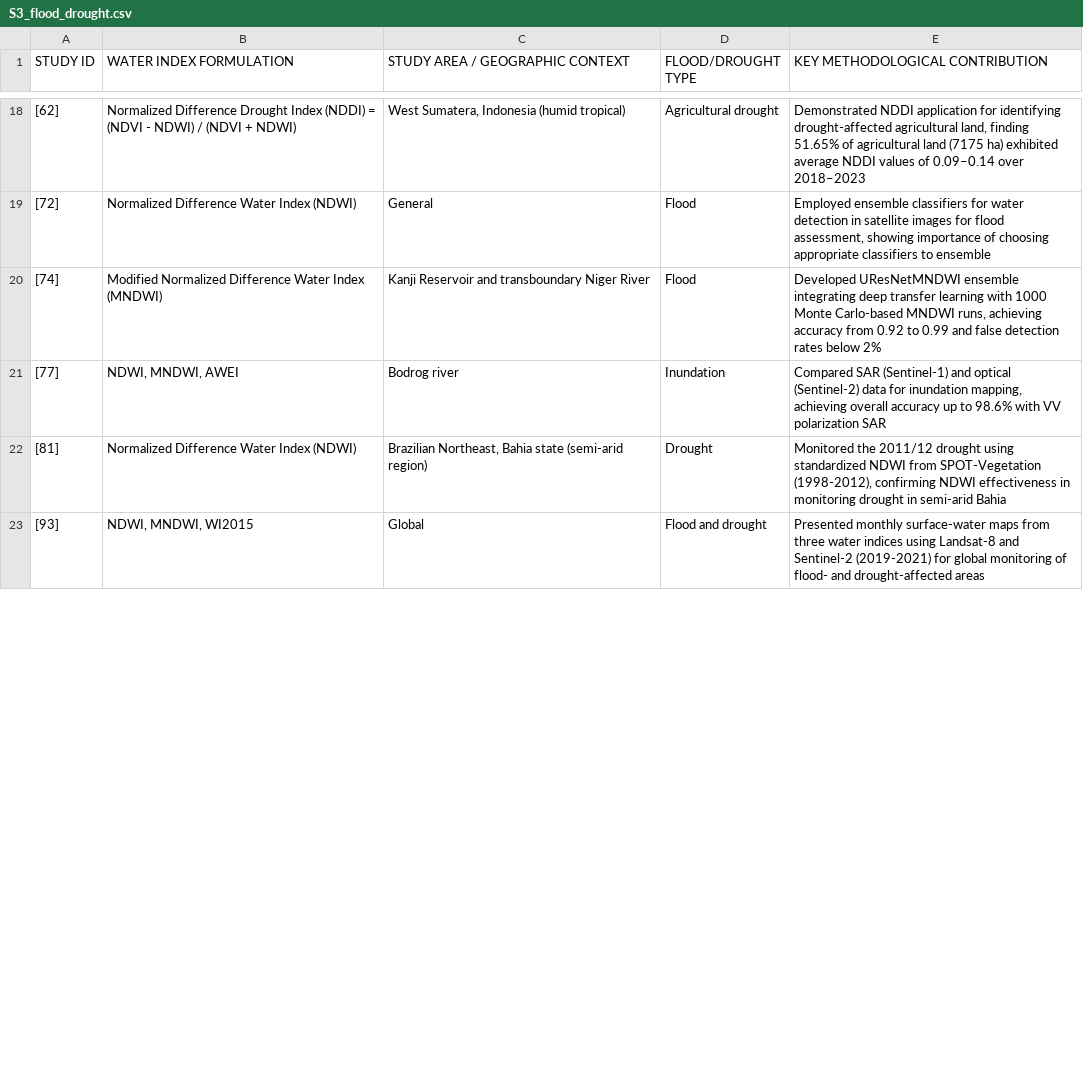
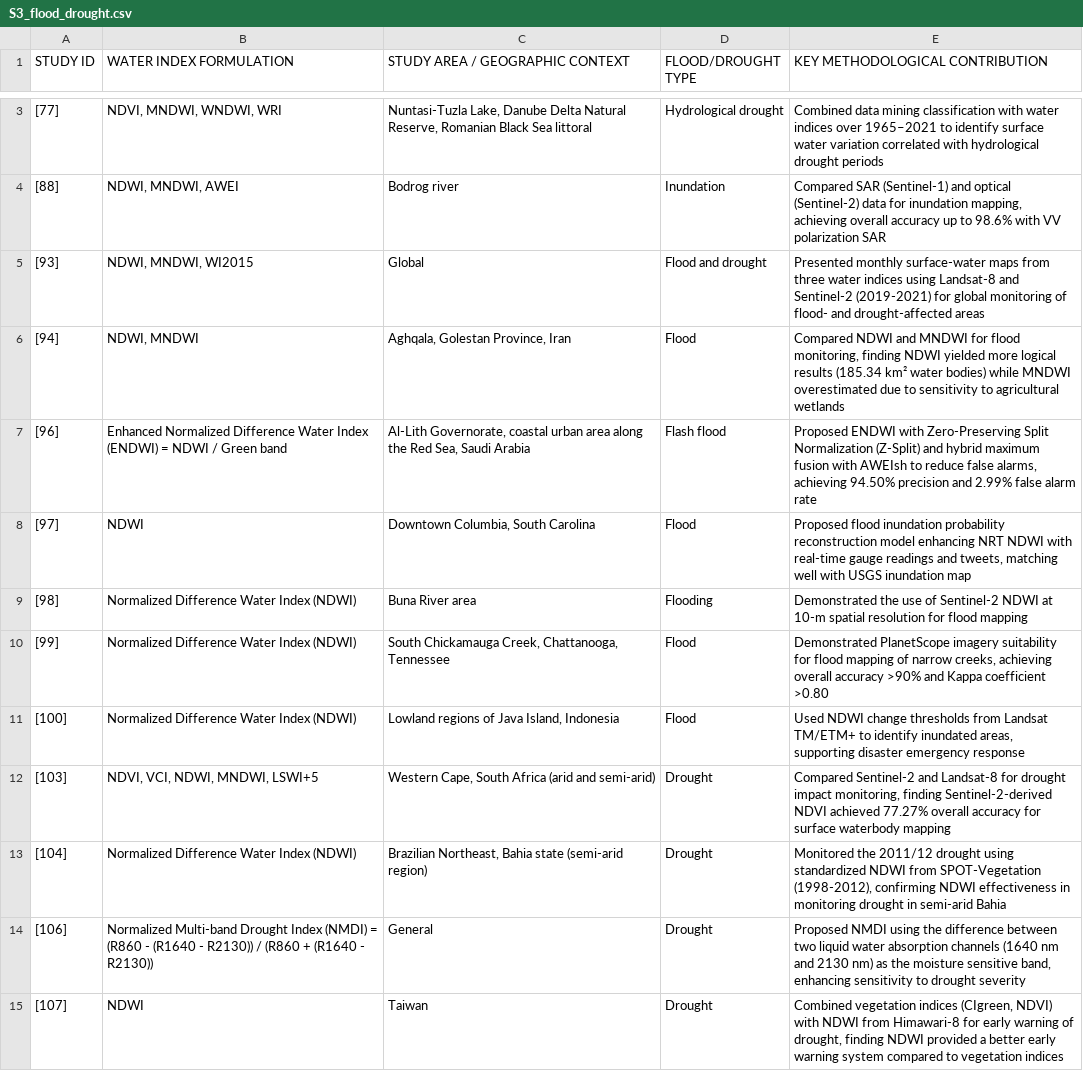
Before and after one commit to rsi2018505/water-indices-supplementary, a CSV file: data/S3_flood_drought.csv, drawn as a sheet; only a part is shown, gaps mark what is left out; the diff covers the shown part only.

```diff
--- a/data/S3_flood_drought.csv
+++ b/data/S3_flood_drought.csv
@@ -18,6 +3,13 @@
-[62],Normalized Difference Drought Index (NDDI) = (NDVI - NDWI) / (NDVI + NDWI),"West Sumatera, Indonesia (humid tropical)",Agricultural drought,"Demonstrated NDDI application for identifying drought-affected agricultural land, finding 51.65% of agricultural land (7175 ha) exhibited average NDDI values of 0.09–0.14 over 2018–2023"
-[72],Normalized Difference Water Index (NDWI),General,Flood,"Employed ensemble classifiers for water detection in satellite images for flood assessment, showing importance of choosing appropriate classifiers to ensemble"
-[74],Modified Normalized Difference Water Index (MNDWI),Kanji Reservoir and transboundary Niger River,Flood,"Developed UResNetMNDWI ensemble integrating deep transfer learning with 1000 Monte Carlo-based MNDWI runs, achieving accuracy from 0.92 to 0.99 and false detection rates below 2%"
-[77],"NDWI, MNDWI, AWEI",Bodrog river,Inundation,"Compared SAR (Sentinel-1) and optical (Sentinel-2) data for inundation mapping, achieving overall accuracy up to 98.6% with VV polarization SAR"
-[81],Normalized Difference Water Index (NDWI),"Brazilian Northeast, Bahia state (semi-arid region)",Drought,"Monitored the 2011/12 drought using standardized NDWI from SPOT-Vegetation (1998-2012), confirming NDWI effectiveness in monitoring drought in semi-arid Bahia"
+[77],"NDVI, MNDWI, WNDWI, WRI","Nuntasi-Tuzla Lake, Danube Delta Natural Reserve, Romanian Black Sea littoral",Hydrological drought,Combined data mining classification with water indices over 1965–2021 to identify surface water variation correlated with hydrological drought periods
+[88],"NDWI, MNDWI, AWEI",Bodrog river,Inundation,"Compared SAR (Sentinel-1) and optical (Sentinel-2) data for inundation mapping, achieving overall accuracy up to 98.6% with VV polarization SAR"
 [93],"NDWI, MNDWI, WI2015",Global,Flood and drought,Presented monthly surface-water maps from three water indices using Landsat-8 and Sentinel-2 (2019-2021) for global monitoring of flood- and drought-affected areas
+[94],"NDWI, MNDWI","Aghqala, Golestan Province, Iran",Flood,"Compared NDWI and MNDWI for flood monitoring, finding NDWI yielded more logical results (185.34 km² water bodies) while MNDWI overestimated due to sensitivity to agricultural wetlands"
+[96],Enhanced Normalized Difference Water Index (ENDWI) = NDWI / Green band,"Al-Lith Governorate, coastal urban area along the Red Sea, Saudi Arabia",Flash flood,"Proposed ENDWI with Zero-Preserving Split Normalization (Z-Split) and hybrid maximum fusion with AWEIsh to reduce false alarms, achieving 94.50% precision and 2.99% false alarm rate"
+[97],NDWI,"Downtown Columbia, South Carolina",Flood,"Proposed flood inundation probability reconstruction model enhancing NRT NDWI with real-time gauge readings and tweets, matching well with USGS inundation map"
+[98],Normalized Difference Water Index (NDWI),Buna River area,Flooding,Demonstrated the use of Sentinel-2 NDWI at 10-m spatial resolution for flood mapping
+[99],Normalized Difference Water Index (NDWI),"South Chickamauga Creek, Chattanooga, Tennessee",Flood,"Demonstrated PlanetScope imagery suitability for flood mapping of narrow creeks, achieving overall accuracy >90% and Kappa coefficient >0.80"
+[100],Normalized Difference Water Index (NDWI),"Lowland regions of Java Island, Indonesia",Flood,"Used NDWI change thresholds from Landsat TM/ETM+ to identify inundated areas, supporting disaster emergency response"
+[103],"NDVI, VCI, NDWI, MNDWI, LSWI+5","Western Cape, South Africa (arid and semi-arid)",Drought,"Compared Sentinel-2 and Landsat-8 for drought impact monitoring, finding Sentinel-2-derived NDVI achieved 77.27% overall accuracy for surface waterbody mapping"
+[104],Normalized Difference Water Index (NDWI),"Brazilian Northeast, Bahia state (semi-arid region)",Drought,"Monitored the 2011/12 drought using standardized NDWI from SPOT-Vegetation (1998-2012), confirming NDWI effectiveness in monitoring drought in semi-arid Bahia"
+[106],Normalized Multi-band Drought Index (NMDI) = (R860 - (R1640 - R2130)) / (R860 + (R1640 - R2130)),General,Drought,"Proposed NMDI using the difference between two liquid water absorption channels (1640 nm and 2130 nm) as the moisture sensitive band, enhancing sensitivity to drought severity"
+[107],NDWI,Taiwan,Drought,"Combined vegetation indices (CIgreen, NDVI) with NDWI from Himawari-8 for early warning of drought, finding NDWI provided a better early warning system compared to vegetation indices"
```
Also changed, not shown: 8 added rows, 15 removed rows and 2 edited cells elsewhere in this file, data/S1_included_studies.csv, data/S2_water_body_extraction.csv, 3 other files.
